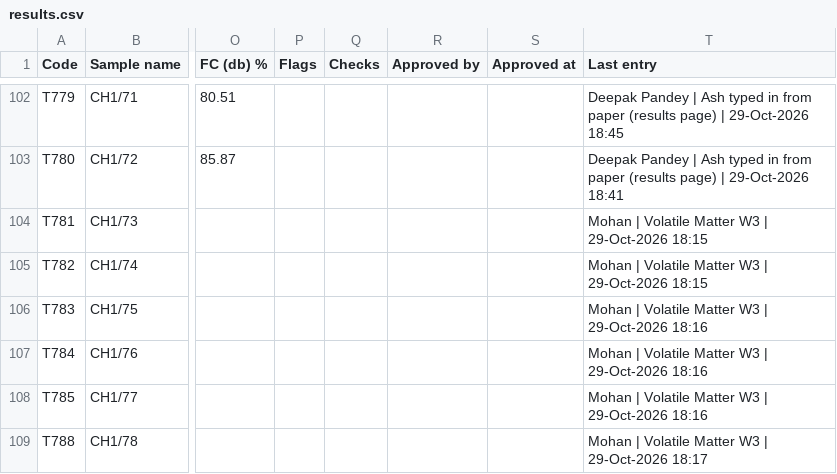
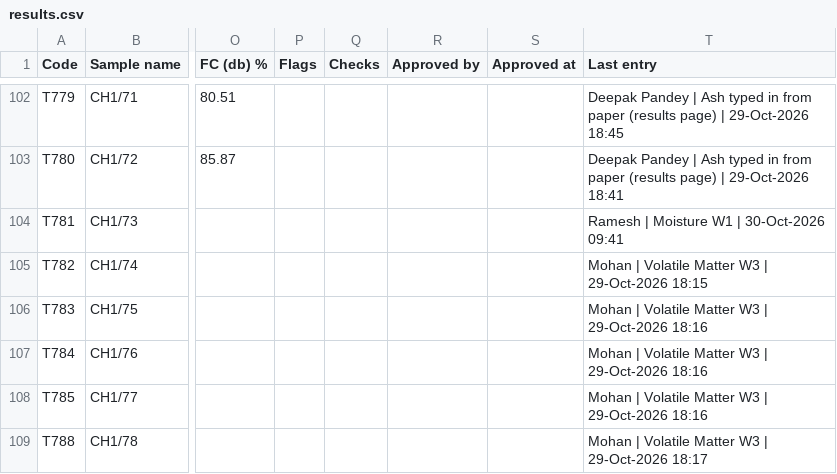
Before and after one commit to girish-vastrakar/weighing_data_QR, a CSV file: results.csv, drawn as a sheet; only a part is shown, gaps mark what is left out; the diff names each change by its address in the sheet, - before the commit and + after, or states it on an @@ line.

```diff
--- a/results.csv
+++ b/results.csv
-T104 (Last entry): Mohan | Volatile Matter W3 | 29-Oct-2026 18:15
+T104 (Last entry): Ramesh | Moisture W1 | 30-Oct-2026 09:41
```
Also changed, not shown: 1 other file.
